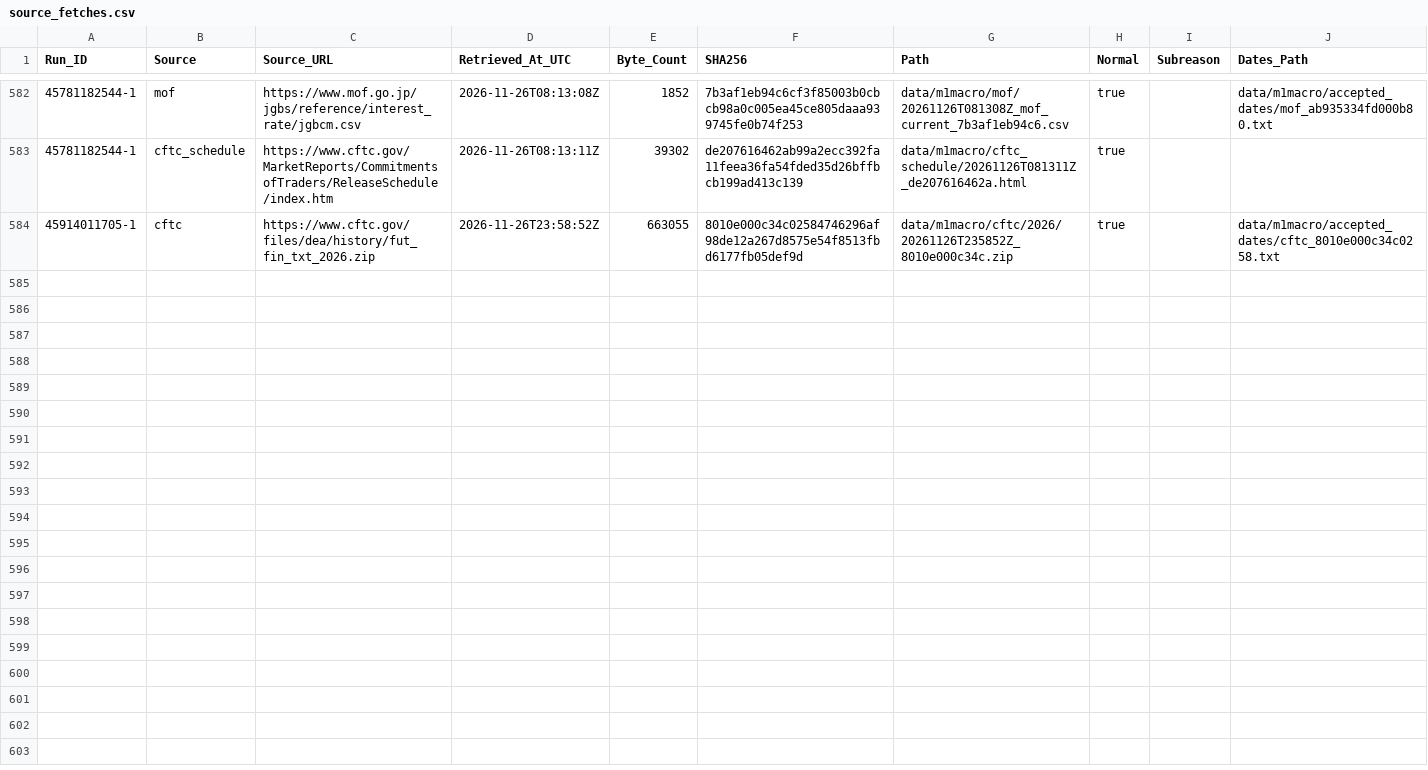
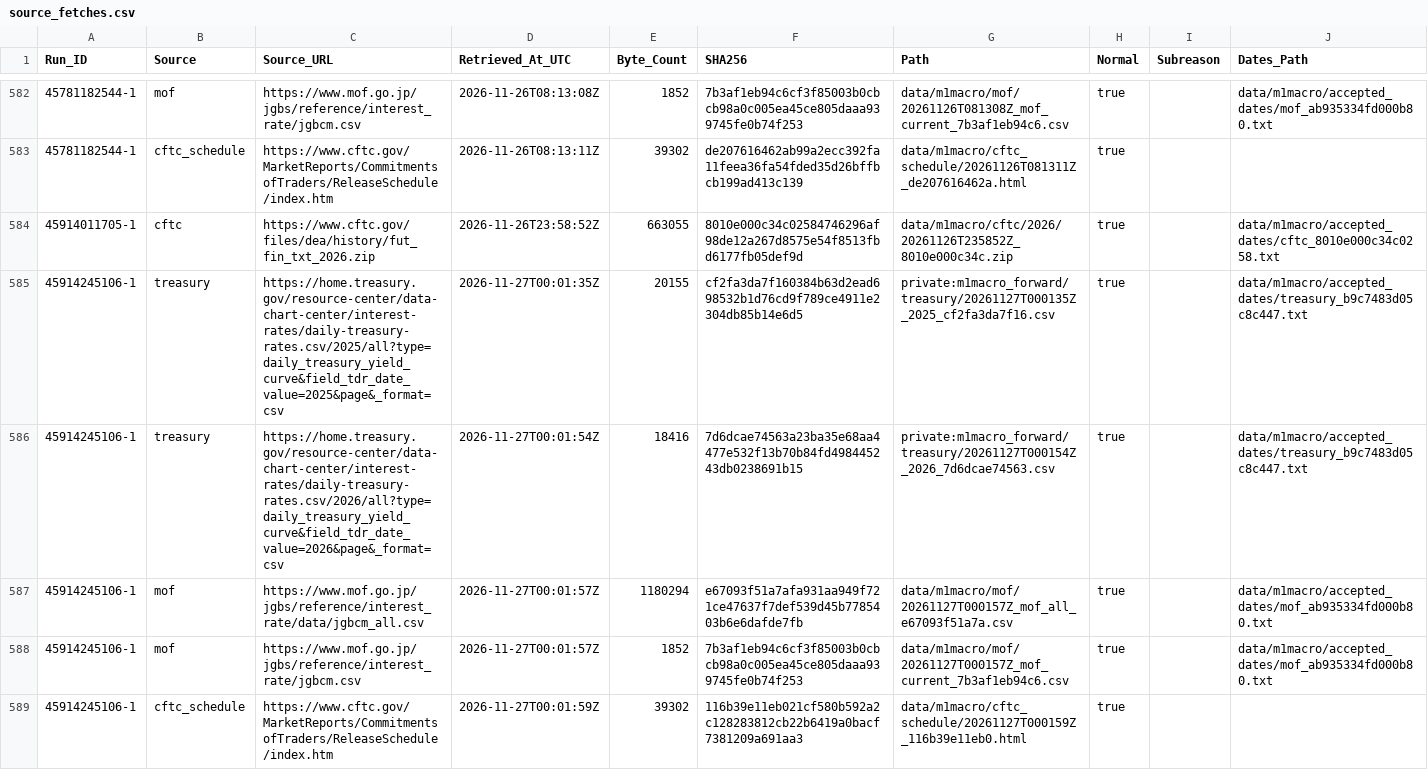
Before and after one commit to junsato1001-ops/-fx-forward-ledger, a CSV file: data/m1macro/source_fetches.csv, drawn as a sheet; only a part is shown, gaps mark what is left out.

```diff
--- a/data/m1macro/source_fetches.csv
+++ b/data/m1macro/source_fetches.csv
@@ -584 +584,6 @@ Run_ID,Source,Source_URL,Retrieved_At_UTC,Byte_Count,SHA256,Path,Normal,Subreaso
 45914011705-1,cftc,https://www.cftc.gov/files/dea/history/fut_fin_txt_2026.zip,2026-11-26T23:58:52Z,663055,8010e000c34c02584746296af98de12a267d8575e54f8513fbd6177fb05def9d,data/m1macro/cftc/2026/20261126T235852Z_8010e000c34c.zip,true,,data/m1macro/accepted_dates/cftc_8010e000c34c0258.txt
+45914245106-1,treasury,https://home.treasury.gov/resource-center/data-chart-center/interest-rates/daily-treasury-rates.csv/2025/all?type=daily_treasury_yield_curve&field_tdr_date_value=2025&page&_format=csv,2026-11-27T00:01:35Z,20155,cf2fa3da7f160384b63d2ead698532b1d76cd9f789ce4911e2304db85b14e6d5,private:m1macro_forward/treasury/20261127T000135Z_2025_cf2fa3da7f16.csv,true,,data/m1macro/accepted_dates/treasury_b9c7483d05c8c447.txt
+45914245106-1,treasury,https://home.treasury.gov/resource-center/data-chart-center/interest-rates/daily-treasury-rates.csv/2026/all?type=daily_treasury_yield_curve&field_tdr_date_value=2026&page&_format=csv,2026-11-27T00:01:54Z,18416,7d6dcae74563a23ba35e68aa4477e532f13b70b84fd498445243db0238691b15,private:m1macro_forward/treasury/20261127T000154Z_2026_7d6dcae74563.csv,true,,data/m1macro/accepted_dates/treasury_b9c7483d05c8c447.txt
+45914245106-1,mof,https://www.mof.go.jp/jgbs/reference/interest_rate/data/jgbcm_all.csv,2026-11-27T00:01:57Z,1180294,e67093f51a7afa931aa949f721ce47637f7def539d45b7785403b6e6dafde7fb,data/m1macro/mof/20261127T000157Z_mof_all_e67093f51a7a.csv,true,,data/m1macro/accepted_dates/mof_ab935334fd000b80.txt
+45914245106-1,mof,https://www.mof.go.jp/jgbs/reference/interest_rate/jgbcm.csv,2026-11-27T00:01:57Z,1852,7b3af1eb94c6cf3f85003b0cbcb98a0c005ea45ce805daaa939745fe0b74f253,data/m1macro/mof/20261127T000157Z_mof_current_7b3af1eb94c6.csv,true,,data/m1macro/accepted_dates/mof_ab935334fd000b80.txt
+45914245106-1,cftc_schedule,https://www.cftc.gov/MarketReports/CommitmentsofTraders/ReleaseSchedule/index.htm,2026-11-27T00:01:59Z,39302,116b39e11eb021cf580b592a2c128283812cb22b6419a0bacf7381209a691aa3,data/m1macro/cftc_schedule/20261127T000159Z_116b39e11eb0.html,true,,
```
Also changed, not shown: data/m1macro/treasury_raw_manifest.csv, 3 other files.
